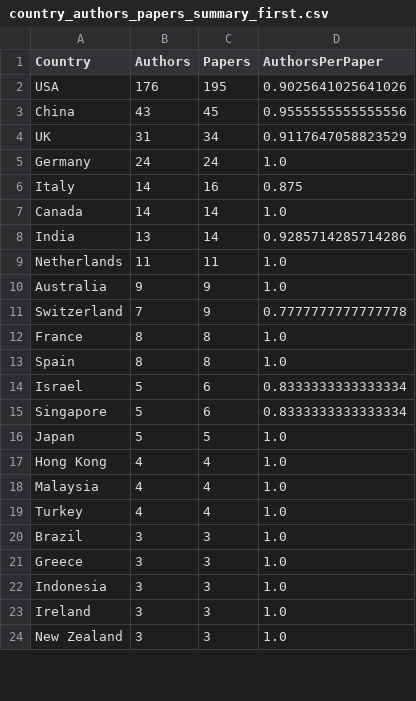
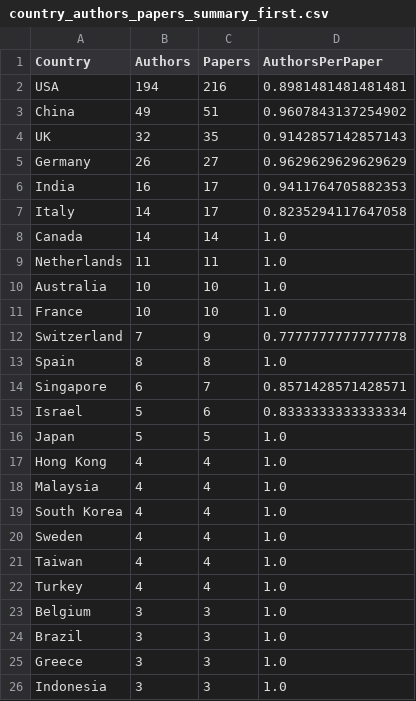
Before and after one commit to CAIRNepal/algorithmic-bias-survey, a CSV file: evaluation/analysis/figures_new/country_authors_papers_summary_first.csv, drawn as a sheet; only a part is shown; the shorter side is filled out with more unchanged rows; the diff covers the shown part only.

Commit message:
Add OpenAlex enrichment, semantic similarity, and citation analysis
- Fix OpenAlex enrichment: 519/519 matched (was 505)
  - Lowercase DOIs in batch filter (arXiv case mismatch fix)
  - Force re-fetch SN1 (wrong batch match)
  - Title-search fallback for no-DOI papers
  - DOI override for SN75 (truncated arXiv ID)
- Add semantic similarity analysis (SBERT + UMAP, 457 papers)
  - Domain separation validated: all 5 domains intra > inter cosine similarity
  - Interactive scatter plot in dashboard (SemanticClusterChart.tsx)
  - Multi-domain highlight support
- Add citation analysis script and outputs
  - External: citation distribution, top 15, regional analysis
  - Internal: 965-edge citation DAG, foundational papers by in-degree
  - Figures: publication growth, distribution, top15, regional, internal vs global
- Update AdvancedAnalytics with semantic landscape section
- ORCID-based author deduplication in CoAuthorNetworkGraph

```diff
--- a/evaluation/analysis/figures_new/country_authors_papers_summary_first.csv
+++ b/evaluation/analysis/figures_new/country_authors_papers_summary_first.csv
@@ -1,16 +1,16 @@
 Country,Authors,Papers,AuthorsPerPaper
-USA,176,195,0.9025641025641026
-China,43,45,0.9555555555555556
-UK,31,34,0.9117647058823529
-Germany,24,24,1.0
-Italy,14,16,0.875
+USA,194,216,0.8981481481481481
+China,49,51,0.9607843137254902
+UK,32,35,0.9142857142857143
+Germany,26,27,0.9629629629629629
+India,16,17,0.9411764705882353
+Italy,14,17,0.8235294117647058
 Canada,14,14,1.0
-India,13,14,0.9285714285714286
 Netherlands,11,11,1.0
-Australia,9,9,1.0
+Australia,10,10,1.0
+France,10,10,1.0
 Switzerland,7,9,0.7777777777777778
-France,8,8,1.0
 Spain,8,8,1.0
+Singapore,6,7,0.8571428571428571
 Israel,5,6,0.8333333333333334
-Singapore,5,6,0.8333333333333334
 Japan,5,5,1.0
@@ -18,3 +18,7 @@ Hong Kong,4,4,1.0
 Malaysia,4,4,1.0
+South Korea,4,4,1.0
+Sweden,4,4,1.0
+Taiwan,4,4,1.0
 Turkey,4,4,1.0
+Belgium,3,3,1.0
 Brazil,3,3,1.0
```
Also changed, not shown: 3 added rows, 5 removed rows and 1 edited cell elsewhere in this file, evaluation/analysis/figures_new/country_authors_papers_summary_all_rows.csv, 25 other files.
